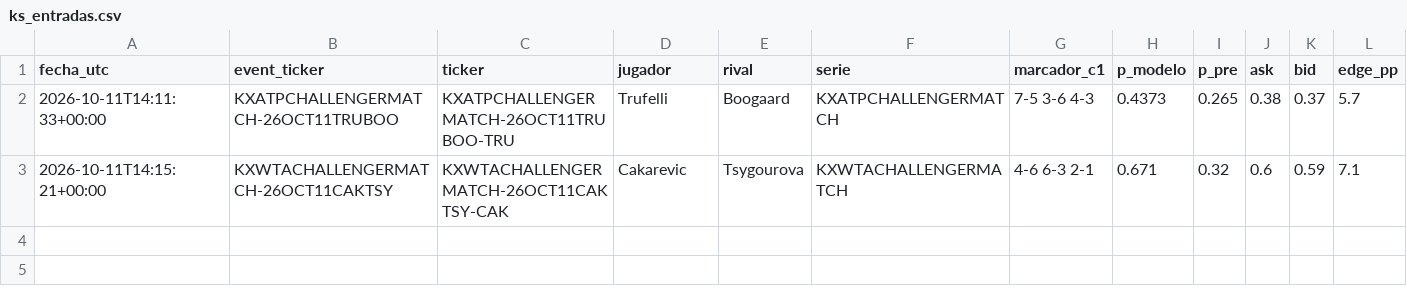
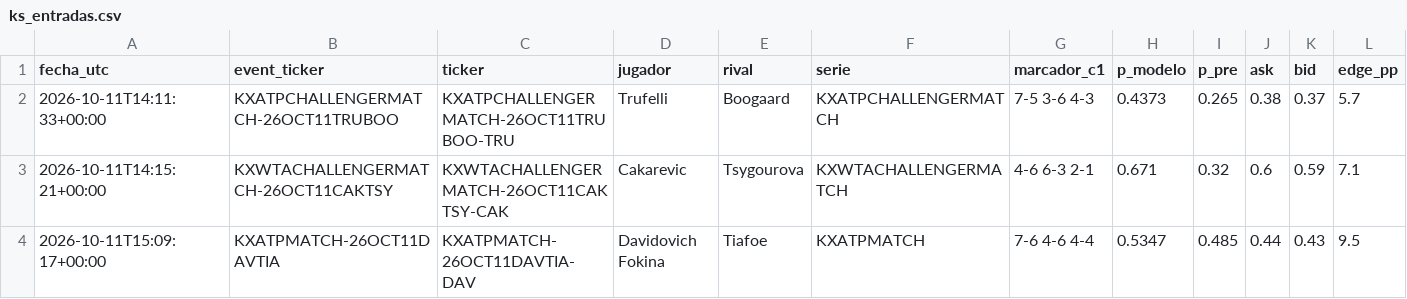
Before and after one commit to dineroforever/tenis-alertas, a CSV file: ks_entradas.csv, drawn as a sheet; only a part is shown; rows hold the shown columns only; the diff names each change by its address in the sheet, - before the commit and + after, or states it on an @@ line.

```diff
--- a/ks_entradas.csv
+++ b/ks_entradas.csv
+row 4: 2026-10-11T15:09:17+00:00 | KXATPMATCH-26OCT11DAVTIA | KXATPMATCH-26OCT11DAVTIA-DAV | Davidovich Fokina | Tiafoe | KXATPMATCH | 7-6 4-6 4-4 | 0.5347 | 0.485 | 0.44 | 0.43 | 9.5
```
Also changed, not shown: ks_salidas.csv, 1 other file.
